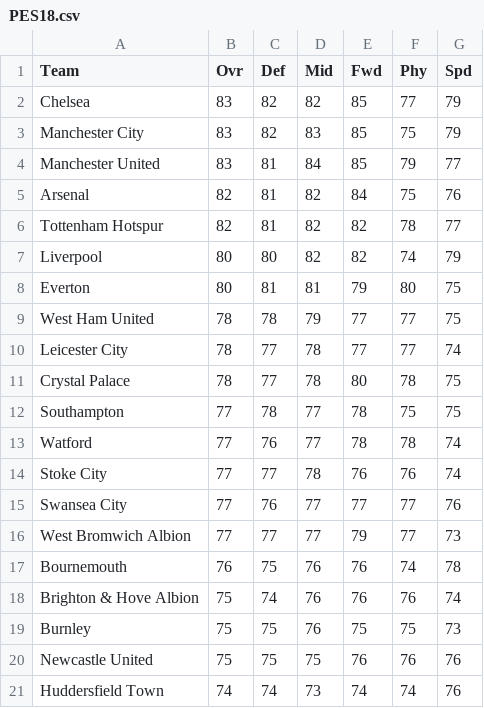
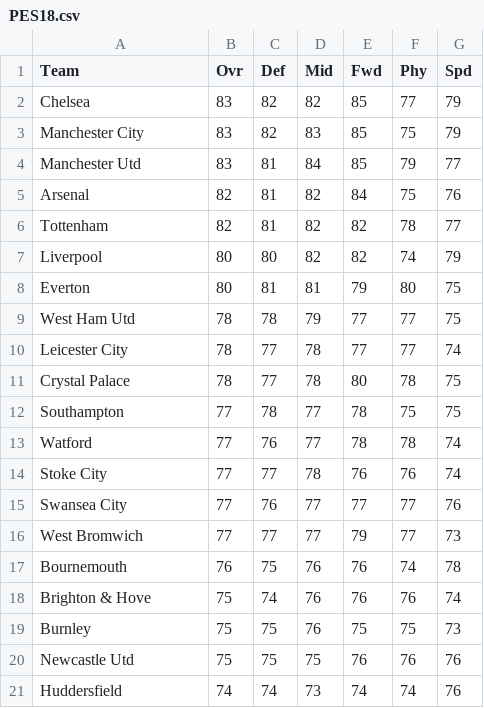
Before and after one commit to slee279/EPL, a CSV file: Data/PES18.csv, drawn as a sheet.

```diff
--- a/Data/PES18.csv
+++ b/Data/PES18.csv
@@ -3,8 +3,8 @@ Chelsea,83,82,82,85,77,79
 Manchester City,83,82,83,85,75,79
-Manchester United,83,81,84,85,79,77
+Manchester Utd,83,81,84,85,79,77
 Arsenal,82,81,82,84,75,76
-Tottenham Hotspur,82,81,82,82,78,77
+Tottenham,82,81,82,82,78,77
 Liverpool,80,80,82,82,74,79
 Everton,80,81,81,79,80,75
-West Ham United,78,78,79,77,77,75
+West Ham Utd,78,78,79,77,77,75
 Leicester City,78,77,78,77,77,74
@@ -15,7 +15,7 @@ Stoke City,77,77,78,76,76,74
 Swansea City,77,76,77,77,77,76
-West Bromwich Albion,77,77,77,79,77,73
+West Bromwich,77,77,77,79,77,73
 Bournemouth,76,75,76,76,74,78
-Brighton & Hove Albion,75,74,76,76,76,74
+Brighton & Hove,75,74,76,76,76,74
 Burnley,75,75,76,75,75,73
-Newcastle United,75,75,75,76,76,76
-Huddersfield Town,74,74,73,74,74,76
+Newcastle Utd,75,75,75,76,76,76
+Huddersfield,74,74,73,74,74,76
```
Also changed, not shown: Data/PES14.csv, Data/PES15.csv, 5 other files.
